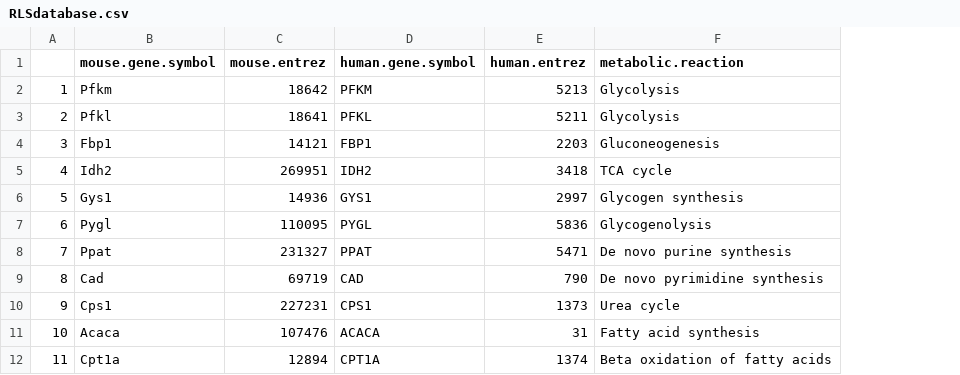
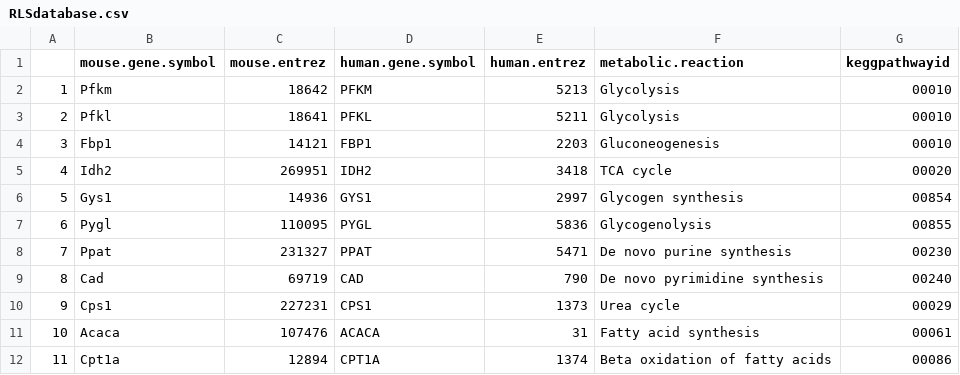
Before and after one commit to msport469/fluximplied, a CSV file: RLSdatabase.csv, drawn as a sheet; the diff names each change by its address in the sheet, - before the commit and + after, or states it on an @@ line.

```diff
--- a/RLSdatabase.csv
+++ b/RLSdatabase.csv
+column G (keggpathwayid), rows 2-12: 00010 | 00010 | 00010 | 00020 | 00854 | 00855 | 00230 | 00240 | 00029 | 00061 | 00086
```
Also changed, not shown: 10 other files.
